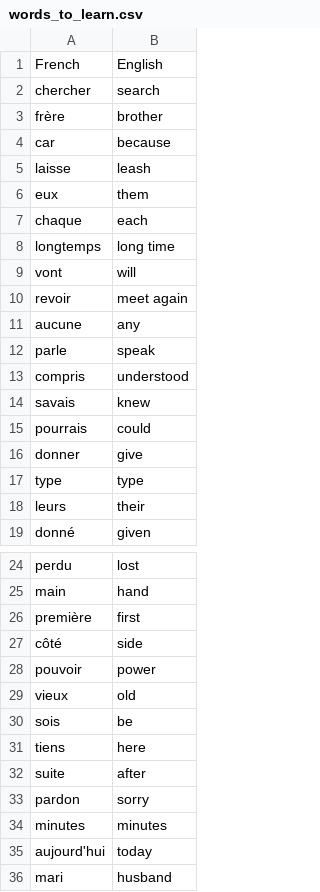
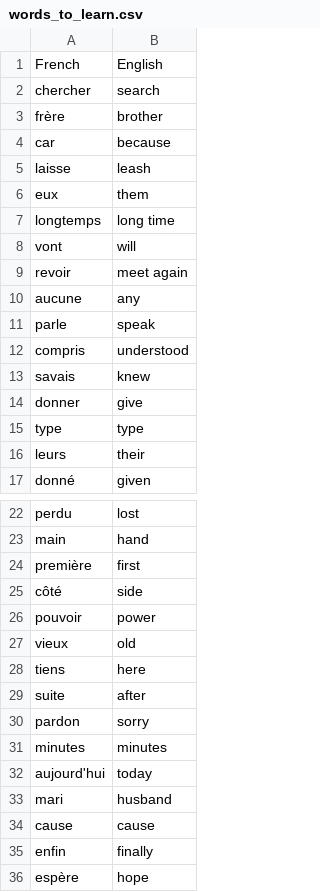
Before and after one commit to CodeDavila/python-playground, a CSV file: flash_card/data/words_to_learn.csv, drawn as a sheet; only a part is shown, gaps mark what is left out; the shorter side is filled out with more unchanged rows.

Commit message:
Added flash_card - extra csv

```diff
--- a/flash_card/data/words_to_learn.csv
+++ b/flash_card/data/words_to_learn.csv
@@ -6,3 +6,2 @@ laisse,leash
 eux,them
-chaque,each
 longtemps,long time
@@ -14,3 +13,2 @@ compris,understood
 savais,knew
-pourrais,could
 donner,give
@@ -29,3 +27,2 @@ pouvoir,power
 vieux,old
-sois,be
 tiens,here
```
